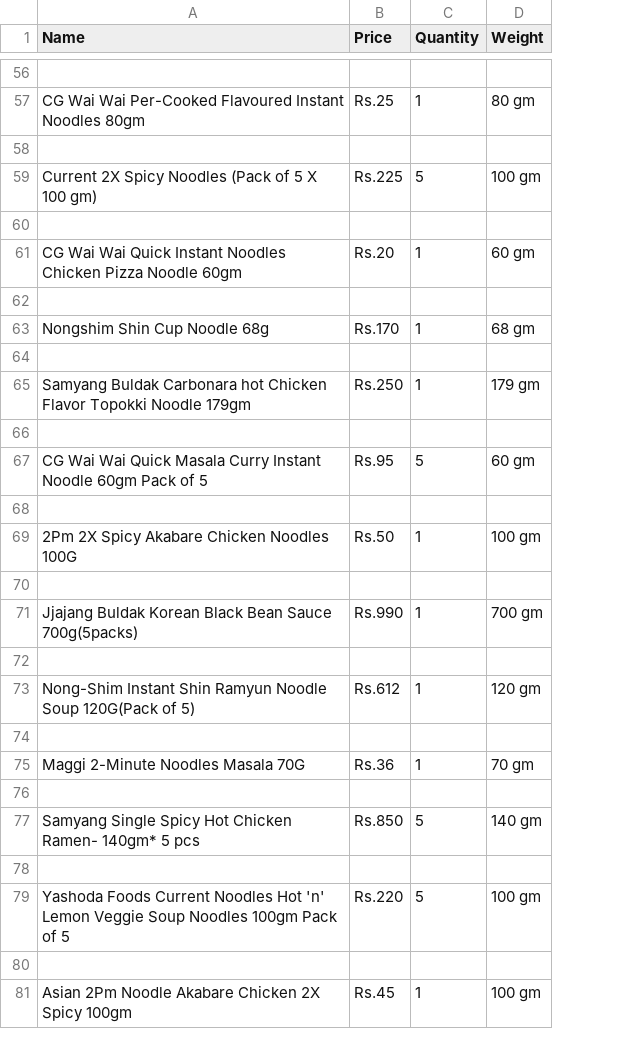
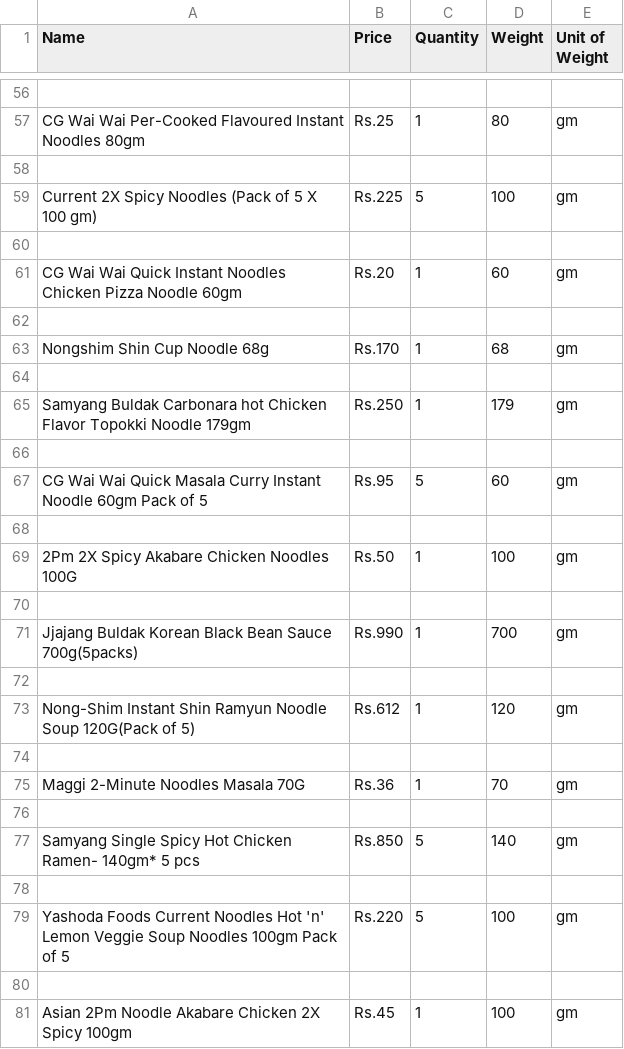
Before and after one commit to SulavChhetri/daraznoodlescraper, a CSV file: final.csv, drawn as a sheet; only a part is shown, gaps mark what is left out; the diff covers the shown part only; the diff names each change by its address in the sheet, - before the commit and + after, or states it on an @@ line.

```diff
--- a/final.csv
+++ b/final.csv
+column E (Unit of Weight), rows 57-81: gm |  | gm |  | gm |  | gm |  | gm |  | gm |  | gm |  | gm |  | gm |  | gm |  | gm |  | gm |  | gm
-D57 (Weight): 80 gm
+D57 (Weight): 80
-D59 (Weight): 100 gm
+D59 (Weight): 100
-D61 (Weight): 60 gm
+D61 (Weight): 60
-D63 (Weight): 68 gm
+D63 (Weight): 68
-D65 (Weight): 179 gm
+D65 (Weight): 179
-D67 (Weight): 60 gm
+D67 (Weight): 60
-D69 (Weight): 100 gm
+D69 (Weight): 100
-D71 (Weight): 700 gm
+D71 (Weight): 700
-D73 (Weight): 120 gm
+D73 (Weight): 120
-D75 (Weight): 70 gm
+D75 (Weight): 70
-D77 (Weight): 140 gm
+D77 (Weight): 140
-D79 (Weight): 100 gm
+D79 (Weight): 100
-D81 (Weight): 100 gm
+D81 (Weight): 100
```
Also changed, not shown: 21 edited cells elsewhere in this file, 1 other file.
